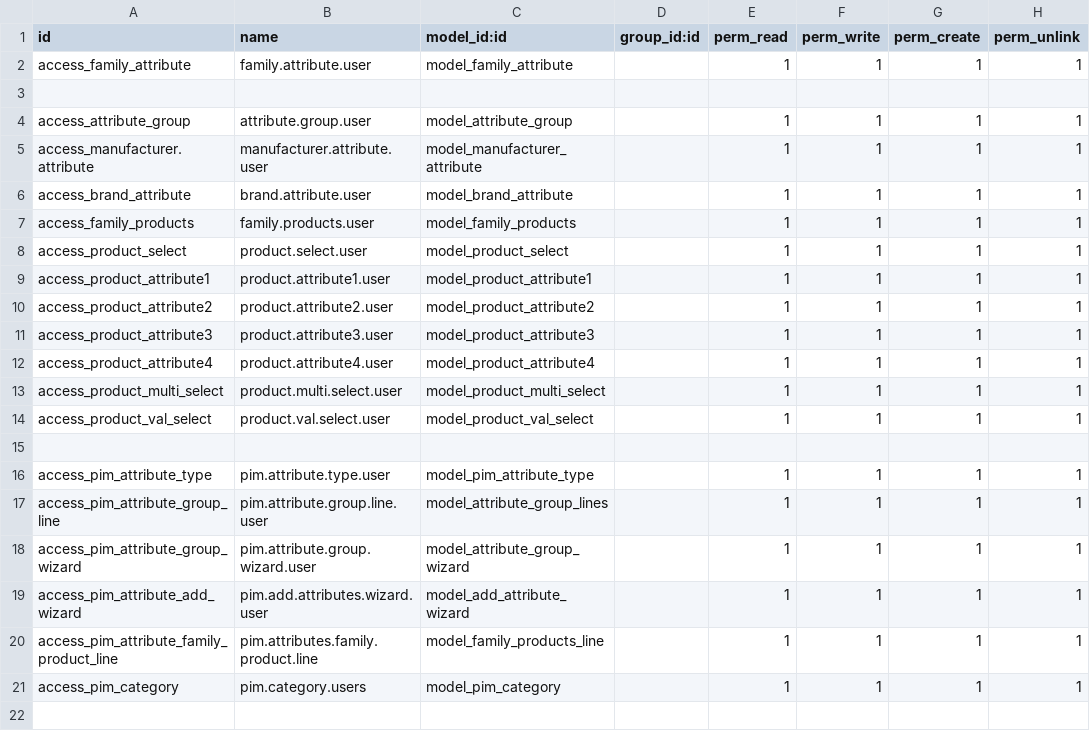
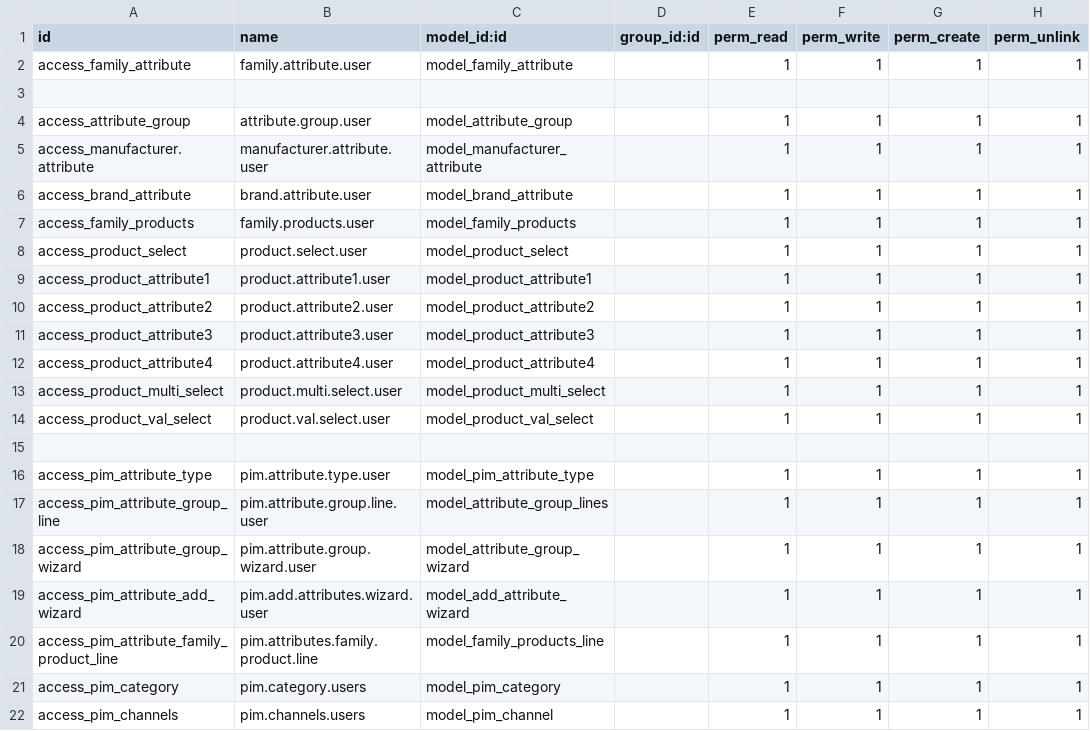
Before and after one commit to NavabrindDevops/odoopimdev, a CSV file: odoo/custom_addons/pim_ext/security/ir.model.access.csv, drawn as a sheet.

Commit message:
channels and categories master

```diff
--- a/odoo/custom_addons/pim_ext/security/ir.model.access.csv
+++ b/odoo/custom_addons/pim_ext/security/ir.model.access.csv
@@ -21 +21,2 @@ access_pim_attribute_family_product_line,pim.attributes.family.product.line,mode
 access_pim_category,pim.category.users,model_pim_category,,1,1,1,1
+access_pim_channels,pim.channels.users,model_pim_channel,,1,1,1,1
```
Also changed, not shown: 6 other files.
